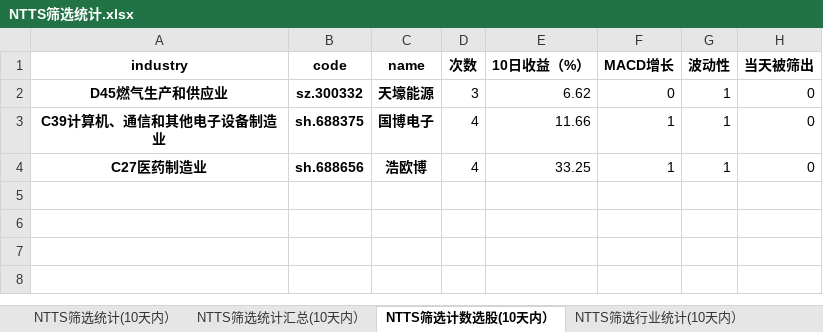
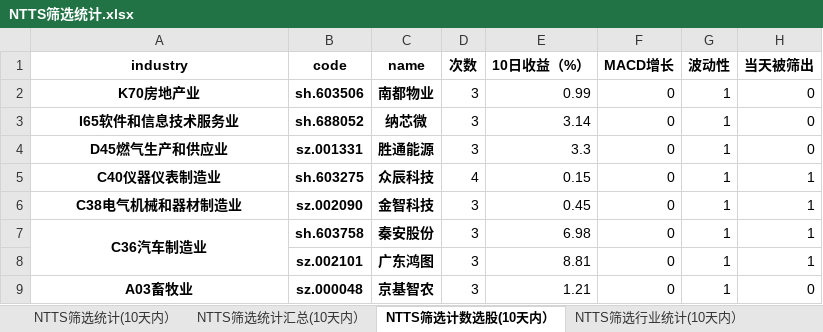
Before and after one commit to wusuaya/ever, an Excel workbook: NTTS筛选统计.xlsx, sheet NTTS筛选计数选股(10天内）, drawn as a sheet; values as stored, in another font and other column widths than the file's, no borders; removed rows and columns are numbered as before the commit, all else as after; the diff names each change by its address in the sheet, - before the commit and + after, or states it on an @@ line.

```diff
--- a/NTTS筛选统计.xlsx (sheet NTTS筛选计数选股(10天内）)
+++ b/NTTS筛选统计.xlsx (sheet NTTS筛选计数选股(10天内）)
+row 2: K70房地产业 | sh.603506 | 南都物业 | 3 | 0.99 | 0 | 1 | 0
+row 3: I65软件和信息技术服务业 | sh.688052 | 纳芯微 | 3 | 3.14 | 0 | 1 | 0
-B4 (code): sz.300332
+B4 (code): sz.001331
-C4 (name): 天壕能源
+C4 (name): 胜通能源
-E4 (10日收益（%）): 6.62
+E4 (10日收益（%）): 3.3
-row 3: C39计算机、通信和其他电子设备制造业 | sh.688375 | 国博电子 | 4 | 11.66 | 1 | 1 | 0
-row 4: C27医药制造业 | sh.688656 | 浩欧博 | 4 | 33.25 | 1 | 1 | 0
+row 5: C40仪器仪表制造业 | sh.603275 | 众辰科技 | 4 | 0.15 | 0 | 1 | 1
+row 6: C38电气机械和器材制造业 | sz.002090 | 金智科技 | 3 | 0.45 | 0 | 1 | 1
+row 7: C36汽车制造业 | sh.603758 | 秦安股份 | 3 | 6.98 | 0 | 1 | 1
+row 8:  | sz.002101 | 广东鸿图 | 3 | 8.81 | 0 | 1 | 1
+row 9: A03畜牧业 | sz.000048 | 京基智农 | 3 | 1.21 | 0 | 1 | 0
```
Also changed, not shown: sheet 策略叠加统计（2025-09-19), sheet NTTS筛选统计(10天内）, sheet NTTS筛选统计汇总(10天内）, sheet NTTS筛选行业统计(10天内）, other sheet tabs.
